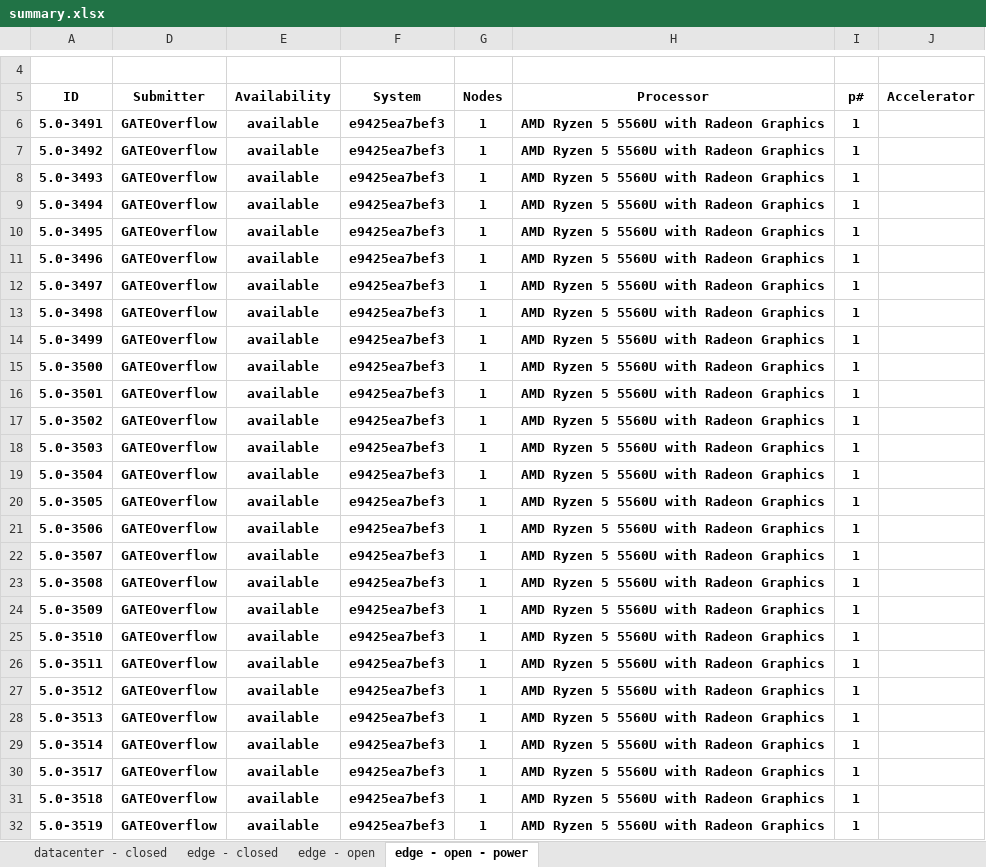
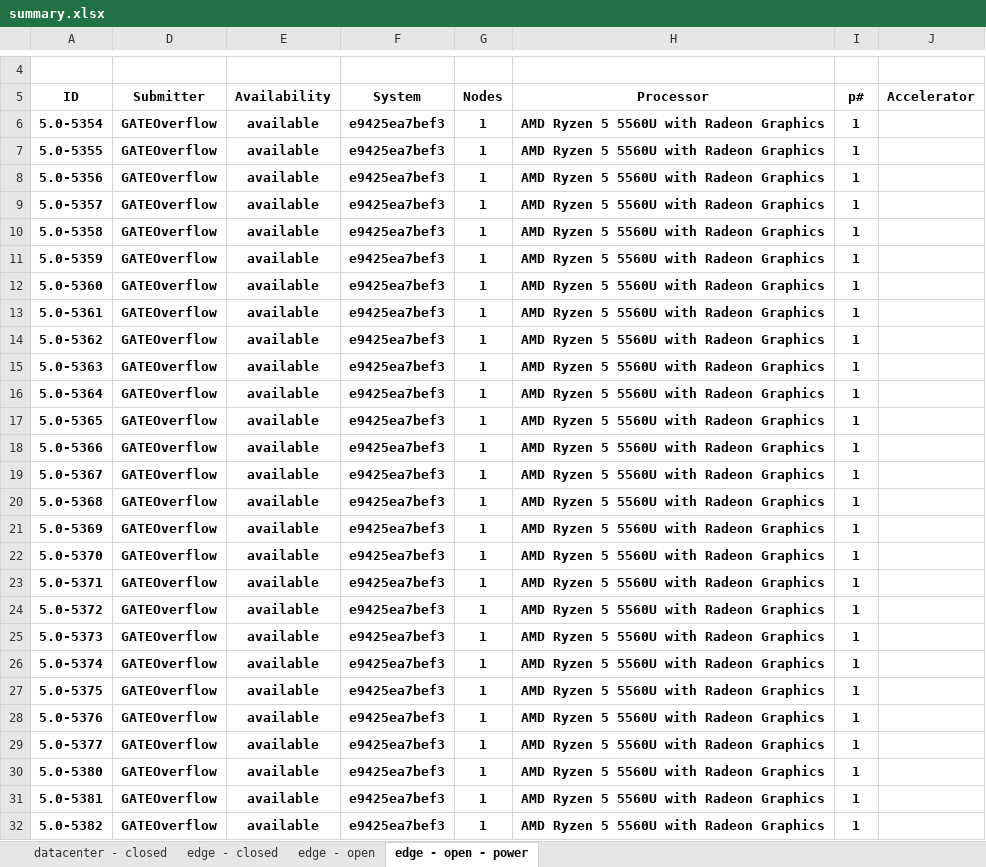
Before and after one commit to GATEOverflow/mlperf_inference_submissions_v5.0, an Excel workbook: summary.xlsx, sheet edge - open - power, drawn as a sheet; only a part is shown, gaps mark what is left out; values as stored, in another font and other column widths than the file's, no borders; conditional formats not drawn; the diff covers the shown part only; the diff names each change by its address in the sheet, - before the commit and + after, or states it on an @@ line.

```diff
--- a/summary.xlsx (sheet edge - open - power)
+++ b/summary.xlsx (sheet edge - open - power)
-A6 (ID): 5.0-3491
+A6 (ID): 5.0-5354
-A7 (ID): 5.0-3492
+A7 (ID): 5.0-5355
-A8 (ID): 5.0-3493
+A8 (ID): 5.0-5356
-A9 (ID): 5.0-3494
+A9 (ID): 5.0-5357
-A10 (ID): 5.0-3495
+A10 (ID): 5.0-5358
-A11 (ID): 5.0-3496
+A11 (ID): 5.0-5359
-A12 (ID): 5.0-3497
+A12 (ID): 5.0-5360
-A13 (ID): 5.0-3498
+A13 (ID): 5.0-5361
-A14 (ID): 5.0-3499
+A14 (ID): 5.0-5362
-A15 (ID): 5.0-3500
+A15 (ID): 5.0-5363
-A16 (ID): 5.0-3501
+A16 (ID): 5.0-5364
-A17 (ID): 5.0-3502
+A17 (ID): 5.0-5365
-A18 (ID): 5.0-3503
+A18 (ID): 5.0-5366
-A19 (ID): 5.0-3504
+A19 (ID): 5.0-5367
-A20 (ID): 5.0-3505
+A20 (ID): 5.0-5368
-A21 (ID): 5.0-3506
+A21 (ID): 5.0-5369
-A22 (ID): 5.0-3507
+A22 (ID): 5.0-5370
-A23 (ID): 5.0-3508
+A23 (ID): 5.0-5371
-A24 (ID): 5.0-3509
+A24 (ID): 5.0-5372
-A25 (ID): 5.0-3510
+A25 (ID): 5.0-5373
-A26 (ID): 5.0-3511
+A26 (ID): 5.0-5374
-A27 (ID): 5.0-3512
+A27 (ID): 5.0-5375
-A28 (ID): 5.0-3513
+A28 (ID): 5.0-5376
-A29 (ID): 5.0-3514
+A29 (ID): 5.0-5377
-A30 (ID): 5.0-3517
+A30 (ID): 5.0-5380
-A31 (ID): 5.0-3518
+A31 (ID): 5.0-5381
-A32 (ID): 5.0-3519
+A32 (ID): 5.0-5382
```
Also changed, not shown: 79 edited cells elsewhere in this sheet, sheet edge - open, formulas that keep their value, hidden cells, 5 other files.
